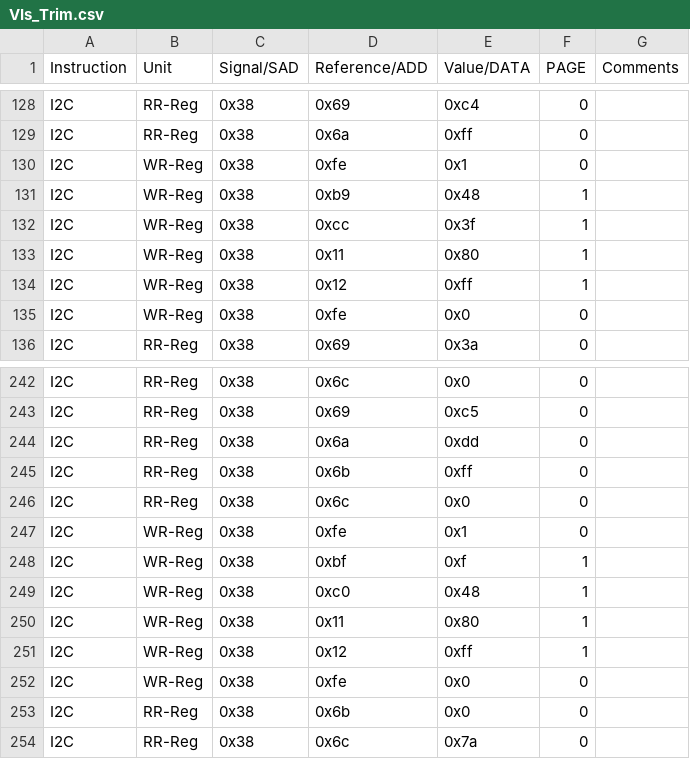
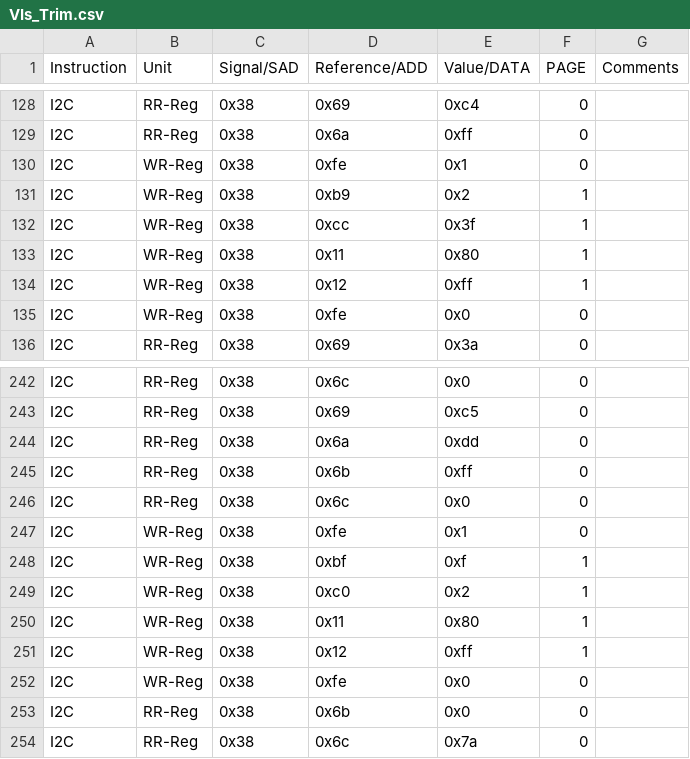
Before and after one commit to HarishKumarSedu/Aerodyne, a CSV file: Optim_Trims/ate/VIs_Trim.csv, drawn as a sheet; only a part is shown, gaps mark what is left out.

```diff
--- a/Optim_Trims/ate/VIs_Trim.csv
+++ b/Optim_Trims/ate/VIs_Trim.csv
@@ -130,3 +130,3 @@ I2C,RR-Reg,0x38,0x6a,0xff,0,
 I2C,WR-Reg,0x38,0xfe,0x1,0,
-I2C,WR-Reg,0x38,0xb9,0x48,1,
+I2C,WR-Reg,0x38,0xb9,0x2,1,
 I2C,WR-Reg,0x38,0xcc,0x3f,1,
@@ -248,3 +248,3 @@ I2C,WR-Reg,0x38,0xfe,0x1,0,
 I2C,WR-Reg,0x38,0xbf,0xf,1,
-I2C,WR-Reg,0x38,0xc0,0x48,1,
+I2C,WR-Reg,0x38,0xc0,0x2,1,
 I2C,WR-Reg,0x38,0x11,0x80,1,
```
Also changed, not shown: 3 other files.
